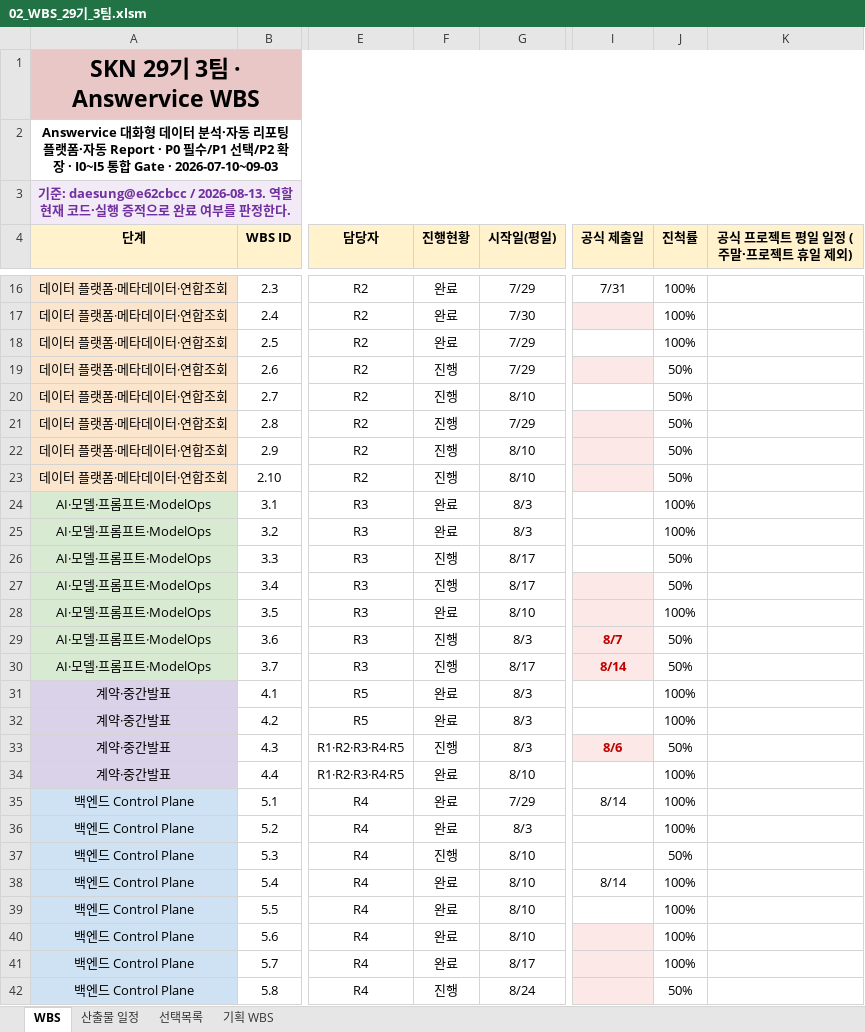
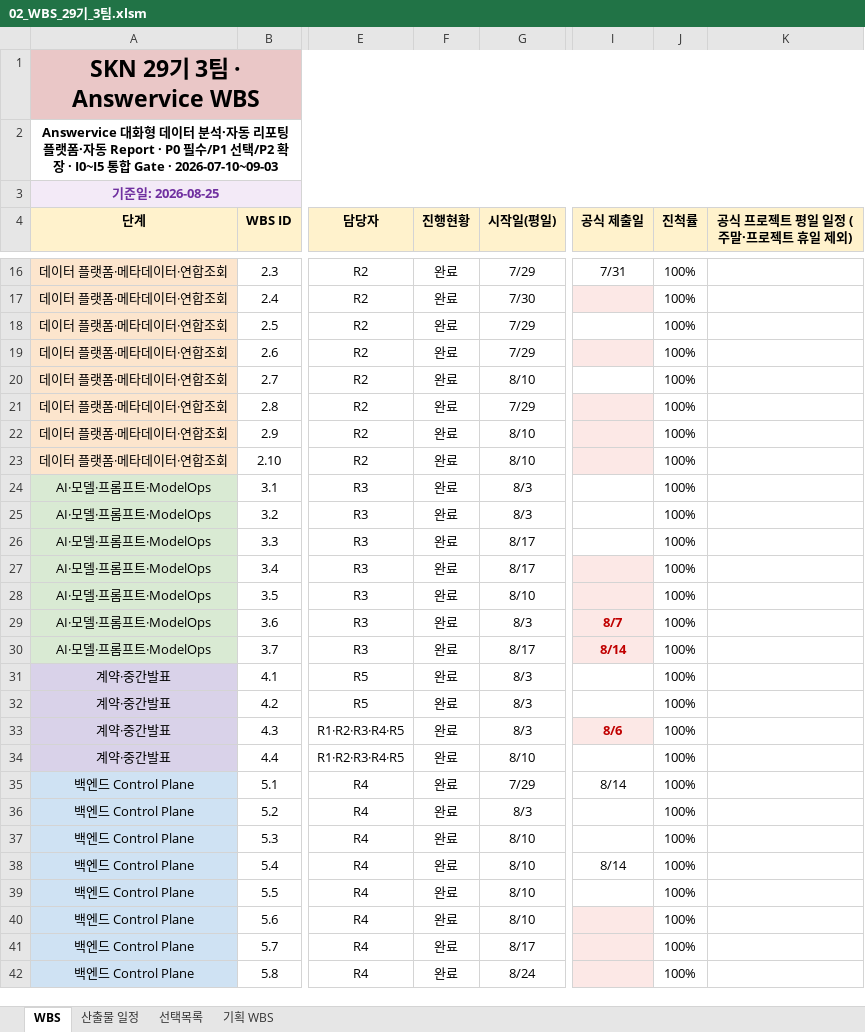
Before and after one commit to hijun318-eng/skn29_final_3team, an Excel workbook: docs/deliverables/02_WBS_29기_3팀.xlsm, sheet WBS, drawn as a sheet; only a part is shown, gaps mark what is left out; values as stored, in another font and other column widths than the file's, no borders; charts and pictures and conditional formats not drawn; the diff covers the shown part only; the diff names each change by its address in the sheet, - before the commit and + after, or states it on an @@ line.

```diff
--- a/docs/deliverables/02_WBS_29기_3팀.xlsm (sheet WBS)
+++ b/docs/deliverables/02_WBS_29기_3팀.xlsm (sheet WBS)
-A3 (단계): 기준: daesung@e62cbcc / 2026-08-13. 역할 현재 코드·실행 증적으로 완료 여부를 판정한다.
+A3 (단계): 기준일: 2026-08-25
-F19:F23 (진행현황): 진행
+F19:F23 (진행현황): 완료
-J19:J23 (진척률): 50%
+J19:J23 (진척률): 100%
-F26:F27 (진행현황): 진행
+F26:F27 (진행현황): 완료
-J26:J27 (진척률): 50%
+J26:J27 (진척률): 100%
-F29:F30 (진행현황): 진행
+F29:F30 (진행현황): 완료
-J29:J30 (진척률): 50%
+J29:J30 (진척률): 100%
-F33 (진행현황): 진행
+F33 (진행현황): 완료
-J33 (진척률): 50%
+J33 (진척률): 100%
-F37 (진행현황): 진행
+F37 (진행현황): 완료
-J37 (진척률): 50%
+J37 (진척률): 100%
-F42 (진행현황): 진행
+F42 (진행현황): 완료
-J42 (진척률): 50%
+J42 (진척률): 100%
```
Also changed, not shown: 36 edited cells elsewhere in this sheet, sheet 산출물 일정, sheet 기획 WBS, docs/deliverables/01_요구사항 정의서_29기_3팀.xlsx, 18 other files.
